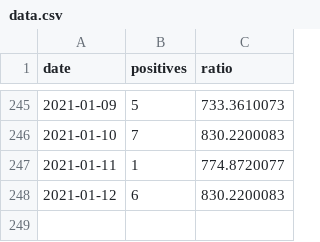
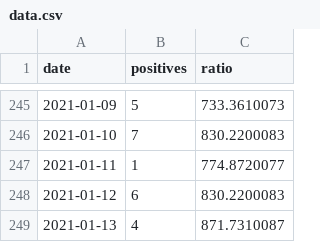
Before and after one commit to nabaroa/lekeitio-covid, a CSV file: docs/data/data.csv, drawn as a sheet; only a part is shown, gaps mark what is left out; the diff names each change by its address in the sheet, - before the commit and + after, or states it on an @@ line.

```diff
--- a/docs/data/data.csv
+++ b/docs/data/data.csv
+row 249: 2021-01-13 | 4 | 871.7310087
```
Also changed, not shown: 1 other file.
